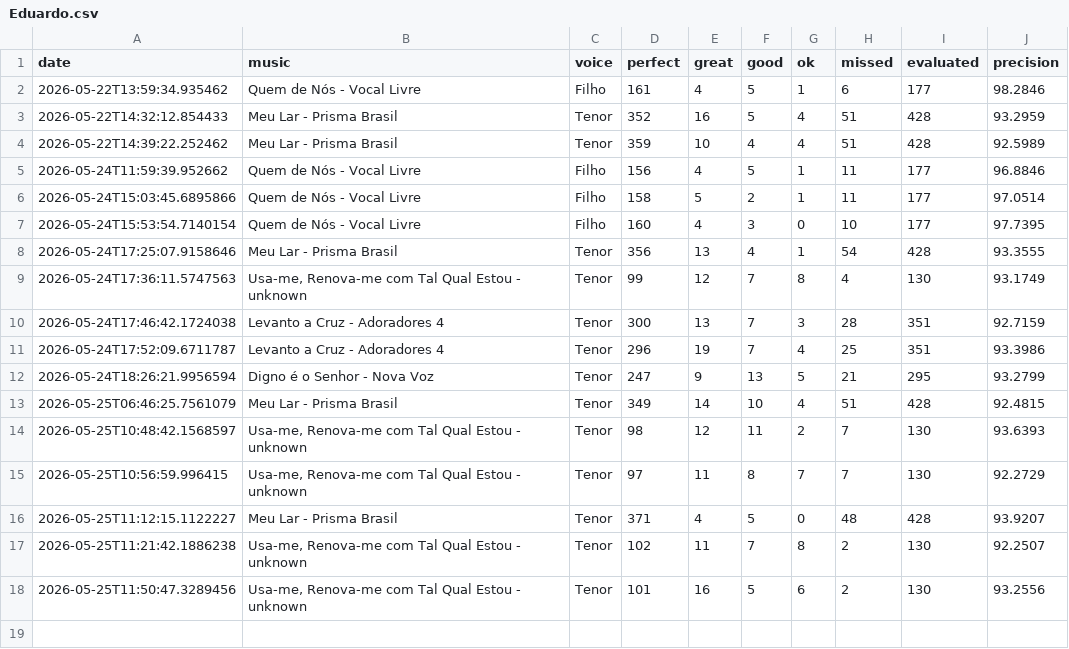
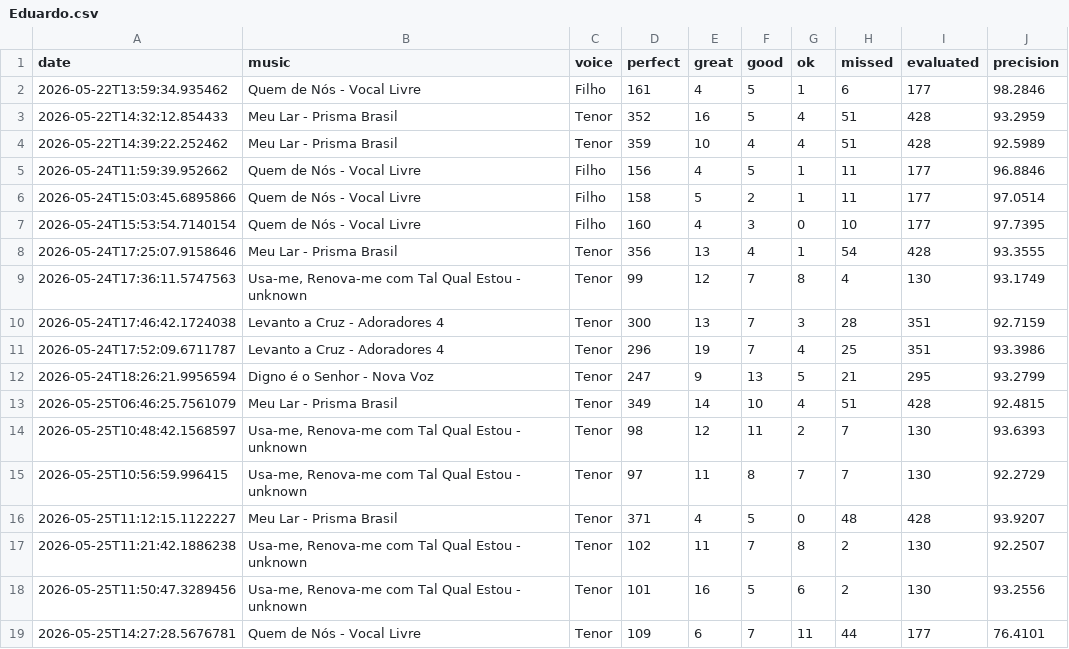
Before and after one commit to seblutzer/alianca_vocal_musics_files, a CSV file: karaoke-history/Eduardo.csv, drawn as a sheet.

Commit message:
Update karaoke history: Eduardo.csv

```diff
--- a/karaoke-history/Eduardo.csv
+++ b/karaoke-history/Eduardo.csv
@@ -18 +18,2 @@ date;music;voice;perfect;great;good;ok;missed;evaluated;precision
 2026-05-25T11:50:47.3289456;Usa-me, Renova-me com Tal Qual Estou - unknown;Tenor;101;16;5;6;2;130;93.2556
+2026-05-25T14:27:28.5676781;Quem de Nós - Vocal Livre;Tenor;109;6;7;11;44;177;76.4101
```
